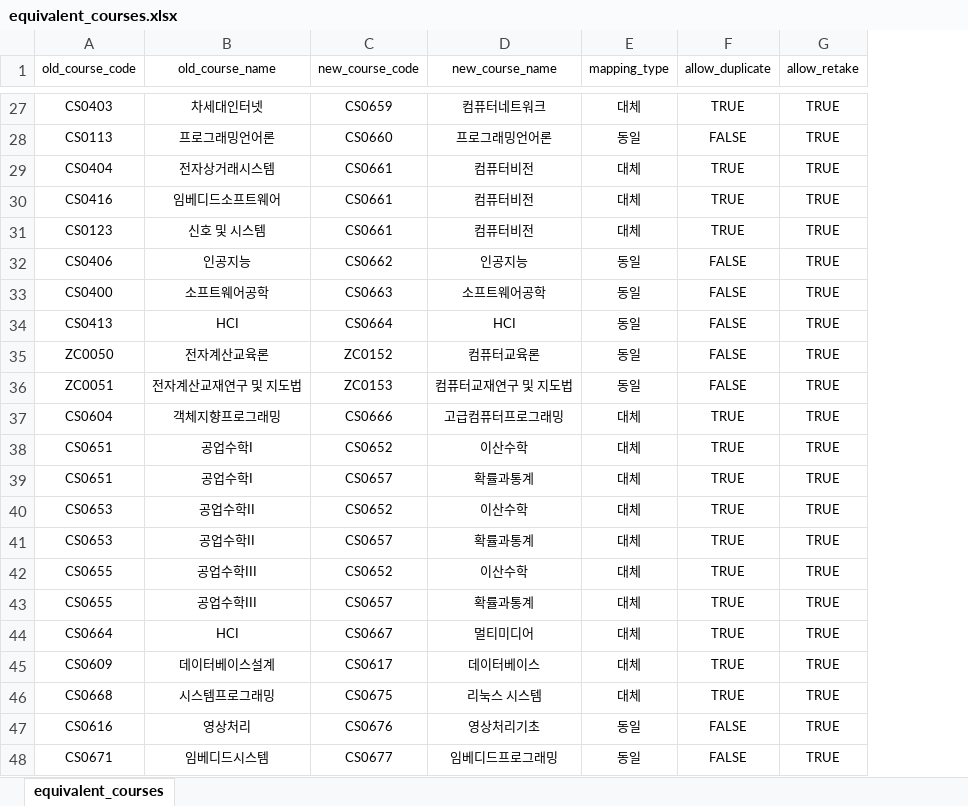
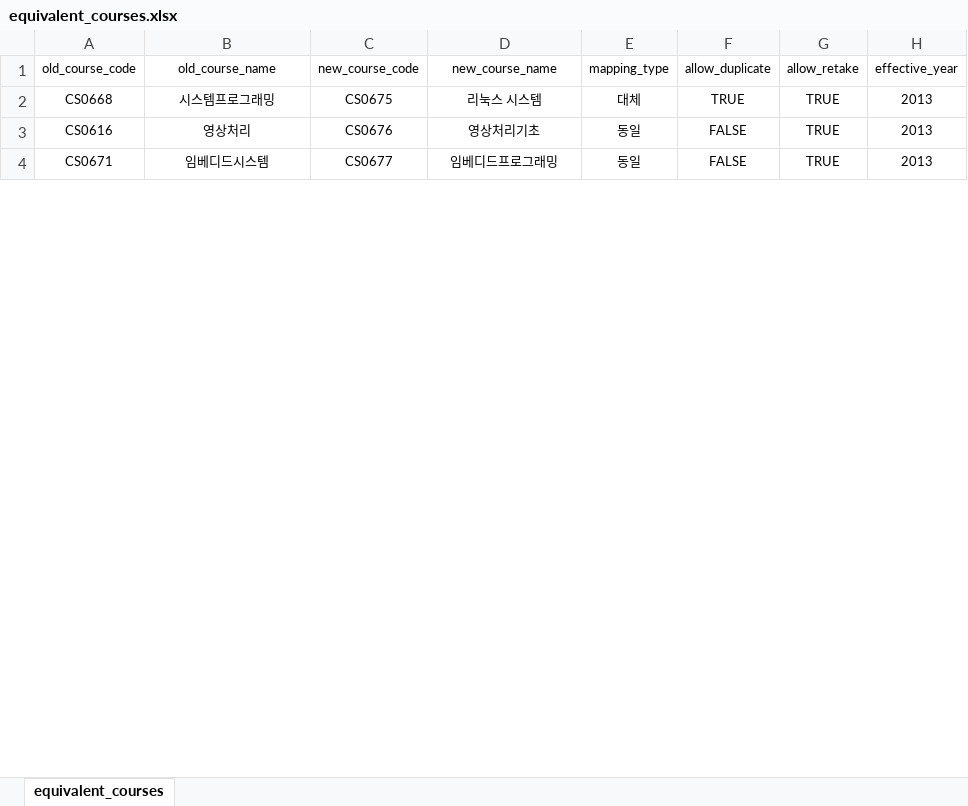
Before and after one commit to LeeSomgyul/university-chatbot_demo, an Excel workbook: backend/data/raw_data/equivalent_courses.xlsx, sheet equivalent_courses, drawn as a sheet; only a part is shown, gaps mark what is left out; values as stored, in another font and other column widths than the file's, no borders; removed rows and columns are numbered as before the commit, all else as after; the diff covers the shown part only; the diff names each change by its address in the sheet, - before the commit and + after, or states it on an @@ line.

```diff
--- a/backend/data/raw_data/equivalent_courses.xlsx (sheet equivalent_courses)
+++ b/backend/data/raw_data/equivalent_courses.xlsx (sheet equivalent_courses)
+column H (effective_year), rows 2-4: all 2013
-row 27: CS0403 | 차세대인터넷 | CS0659 | 컴퓨터네트워크 | 대체 | TRUE | TRUE
-row 28: CS0113 | 프로그래밍언어론 | CS0660 | 프로그래밍언어론 | 동일 | FALSE | TRUE
-row 29: CS0404 | 전자상거래시스템 | CS0661 | 컴퓨터비전 | 대체 | TRUE | TRUE
-row 30: CS0416 | 임베디드소프트웨어 | CS0661 | 컴퓨터비전 | 대체 | TRUE | TRUE
-row 31: CS0123 | 신호 및 시스템 | CS0661 | 컴퓨터비전 | 대체 | TRUE | TRUE
-row 32: CS0406 | 인공지능 | CS0662 | 인공지능 | 동일 | FALSE | TRUE
-row 33: CS0400 | 소프트웨어공학 | CS0663 | 소프트웨어공학 | 동일 | FALSE | TRUE
-row 34: CS0413 | HCI | CS0664 | HCI | 동일 | FALSE | TRUE
-row 35: ZC0050 | 전자계산교육론 | ZC0152 | 컴퓨터교육론 | 동일 | FALSE | TRUE
-row 36: ZC0051 | 전자계산교재연구 및 지도법 | ZC0153 | 컴퓨터교재연구 및 지도법 | 동일 | FALSE | TRUE
-row 37: CS0604 | 객체지향프로그래밍 | CS0666 | 고급컴퓨터프로그래밍 | 대체 | TRUE | TRUE
-row 38: CS0651 | 공업수학I | CS0652 | 이산수학 | 대체 | TRUE | TRUE
-row 39: CS0651 | 공업수학I | CS0657 | 확률과통계 | 대체 | TRUE | TRUE
-row 40: CS0653 | 공업수학II | CS0652 | 이산수학 | 대체 | TRUE | TRUE
-row 41: CS0653 | 공업수학II | CS0657 | 확률과통계 | 대체 | TRUE | TRUE
-row 42: CS0655 | 공업수학III | CS0652 | 이산수학 | 대체 | TRUE | TRUE
-row 43: CS0655 | 공업수학III | CS0657 | 확률과통계 | 대체 | TRUE | TRUE
-row 44: CS0664 | HCI | CS0667 | 멀티미디어 | 대체 | TRUE | TRUE
-row 45: CS0609 | 데이터베이스설계 | CS0617 | 데이터베이스 | 대체 | TRUE | TRUE
```
Also changed, not shown: 25 removed rows elsewhere in this sheet, 3 other files.
